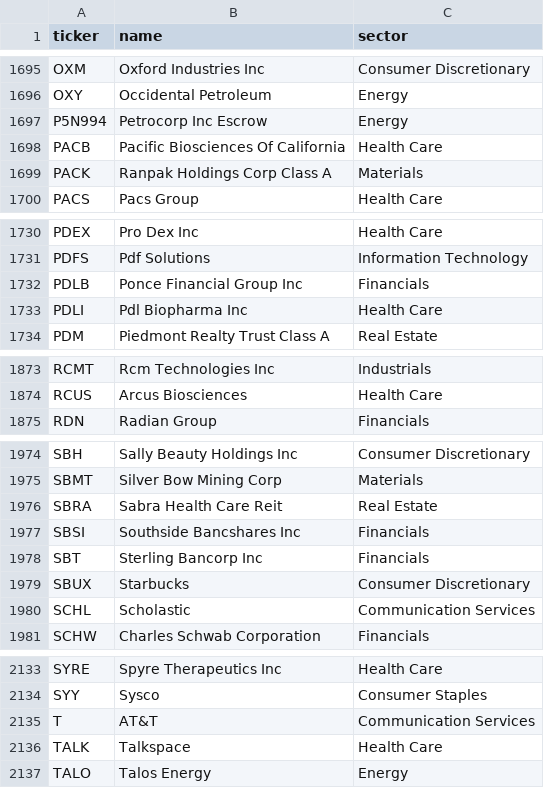
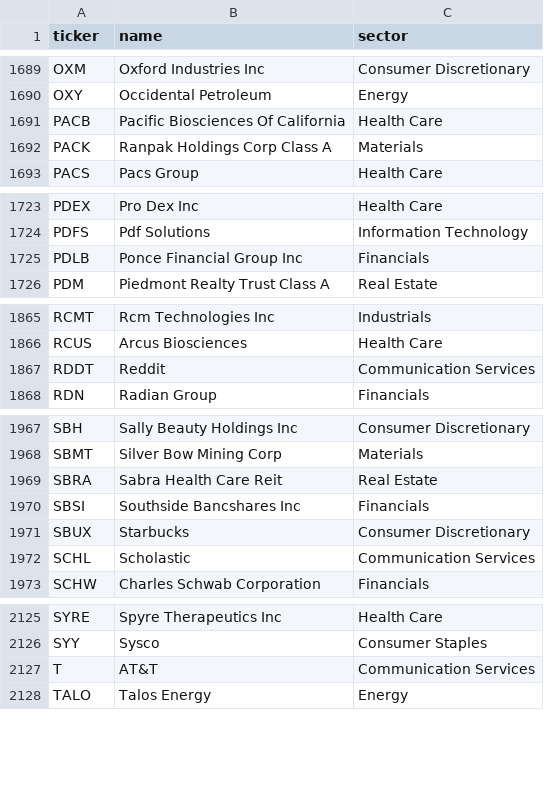
Before and after one commit to naveensc/stock-screener, a CSV file: config/universe.csv, drawn as a sheet; only a part is shown, gaps mark what is left out; the diff covers the shown part only.

```diff
--- a/config/universe.csv
+++ b/config/universe.csv
@@ -1696,3 +1690,2 @@ OXM,Oxford Industries Inc,Consumer Discretionary
 OXY,Occidental Petroleum,Energy
-P5N994,Petrocorp Inc Escrow,Energy
 PACB,Pacific Biosciences Of California,Health Care
@@ -1732,3 +1725,2 @@ PDFS,Pdf Solutions,Information Technology
 PDLB,Ponce Financial Group Inc,Financials
-PDLI,Pdl Biopharma Inc,Health Care
 PDM,Piedmont Realty Trust Class A,Real Estate
@@ -1874,2 +1866,3 @@ RCMT,Rcm Technologies Inc,Industrials
 RCUS,Arcus Biosciences,Health Care
+RDDT,Reddit,Communication Services
 RDN,Radian Group,Financials
@@ -1977,3 +1970,2 @@ SBRA,Sabra Health Care Reit,Real Estate
 SBSI,Southside Bancshares Inc,Financials
-SBT,Sterling Bancorp Inc,Financials
 SBUX,Starbucks,Consumer Discretionary
@@ -2135,3 +2127,2 @@ SYY,Sysco,Consumer Staples
 T,AT&T,Communication Services
-TALK,Talkspace,Health Care
 TALO,Talos Energy,Energy
```
Also changed, not shown: 3 added rows, 9 removed rows and 45 edited cells elsewhere in this file, 2 other files.
